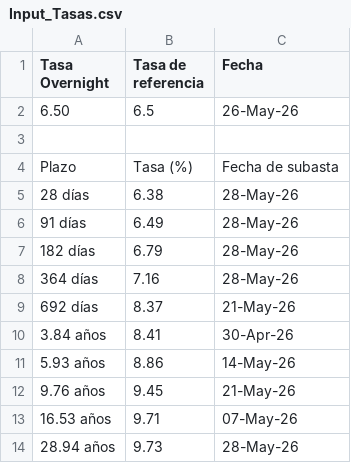
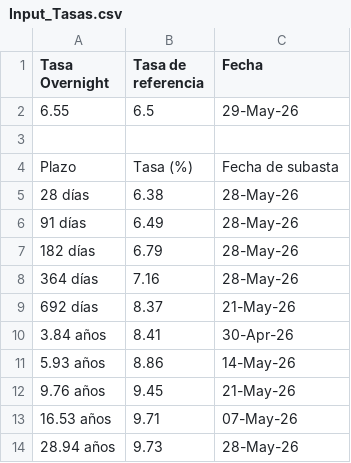
Before and after one commit to davidrouxf/FB-Market-tracker, a CSV file: Input_Tasas.csv, drawn as a sheet.

```diff
--- a/Input_Tasas.csv
+++ b/Input_Tasas.csv
@@ -1,3 +1,3 @@
 Tasa Overnight,Tasa de referencia,Fecha
-6.50,6.5,26-May-26
+6.55,6.5,29-May-26
 ,,
```
Also changed, not shown: Input_DM.csv, Input_MXN.csv, 3 other files.
